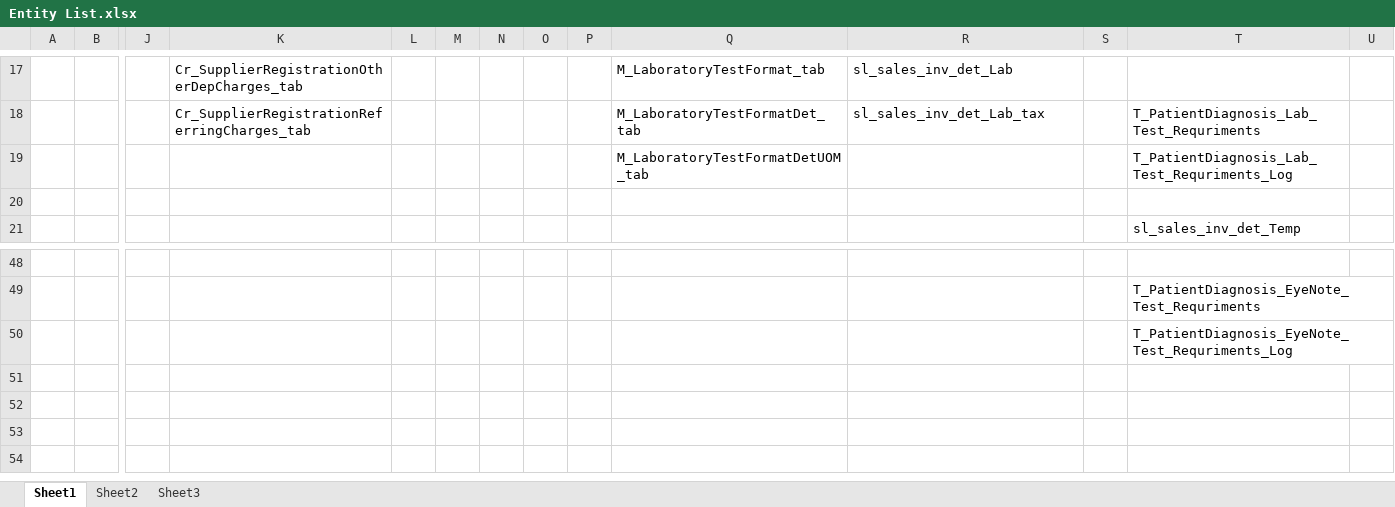
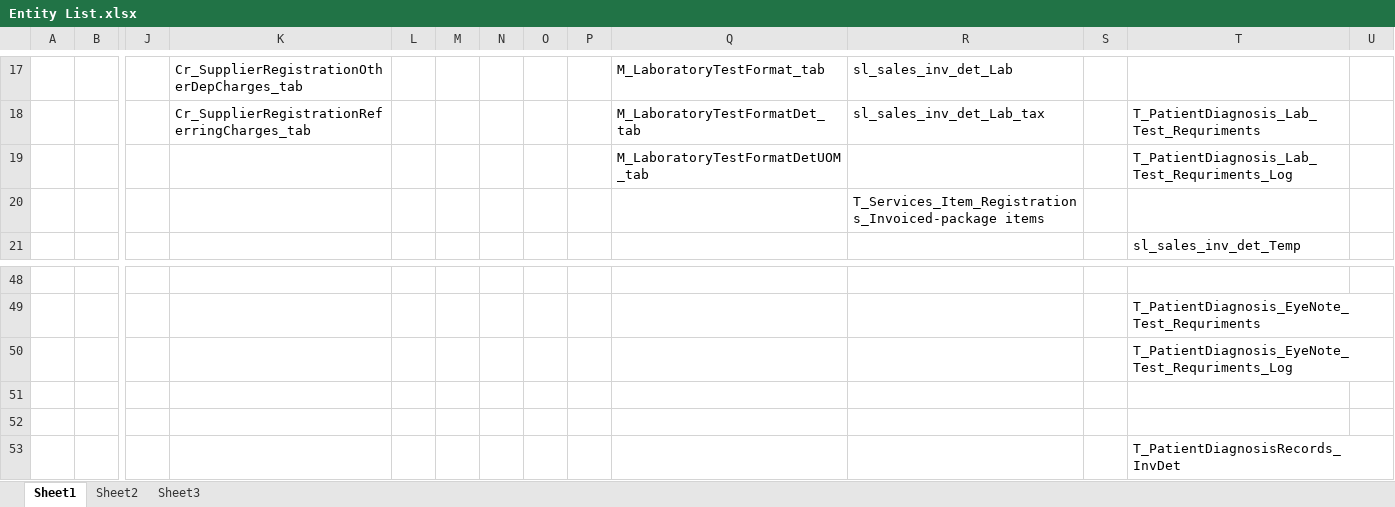
Before and after one commit to DamayanthaPAA/Fabrix-ERP, an Excel workbook: PROJECTS/ERP/Documents/Entity List.xlsx, sheet Sheet1, drawn as a sheet; only a part is shown, gaps mark what is left out; values as stored, in another font and other column widths than the file's, no borders; rows hold the shown columns only; the diff names each change by its address in the sheet, - before the commit and + after, or states it on an @@ line.

Commit message:
addupdate

```diff
--- a/PROJECTS/ERP/Documents/Entity List.xlsx (sheet Sheet1)
+++ b/PROJECTS/ERP/Documents/Entity List.xlsx (sheet Sheet1)
-R20: (empty)
+R20: T_Services_Item_Registrations_Invoiced-package items
+row 51: (empty)
+row 52: (empty)
+row 53:  |  |  |  |  |  |  |  |  |  |  |  | T_PatientDiagnosisRecords_InvDet
```
